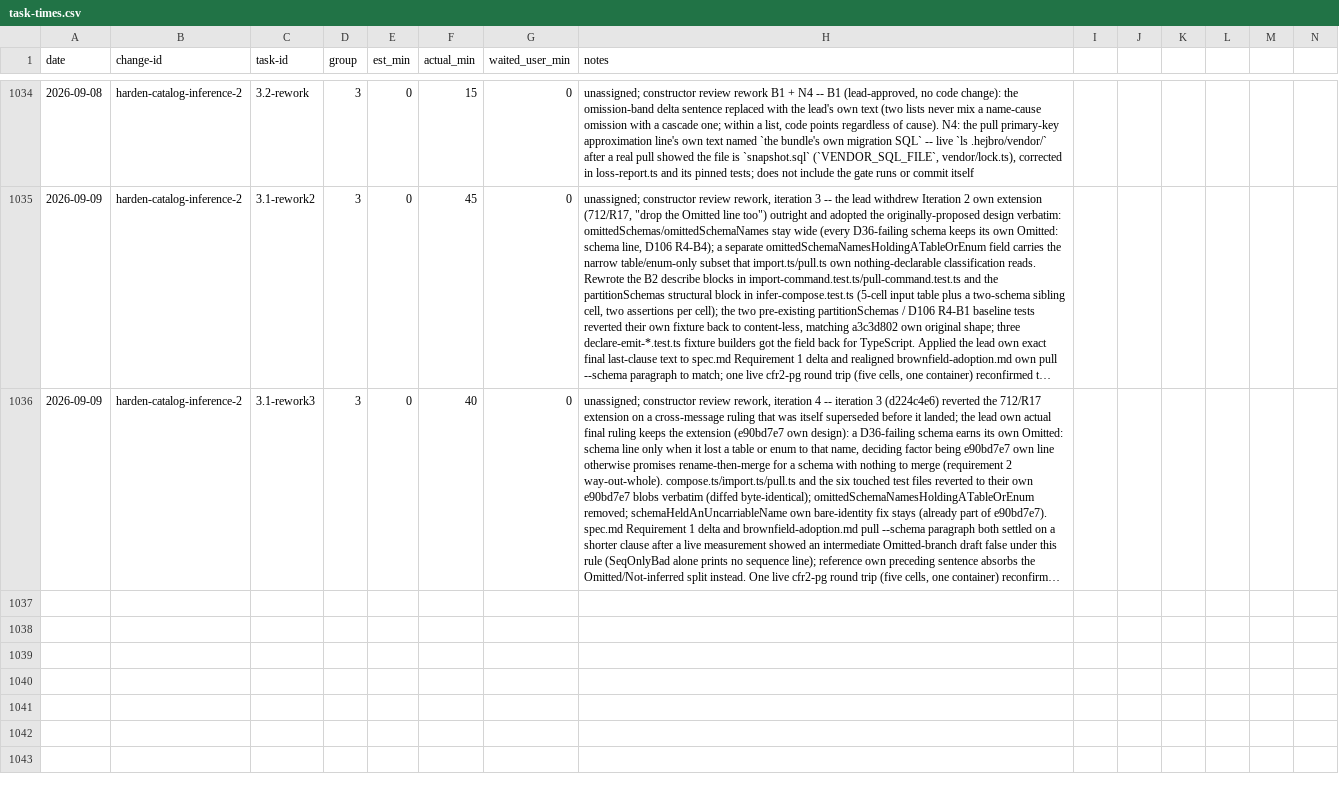
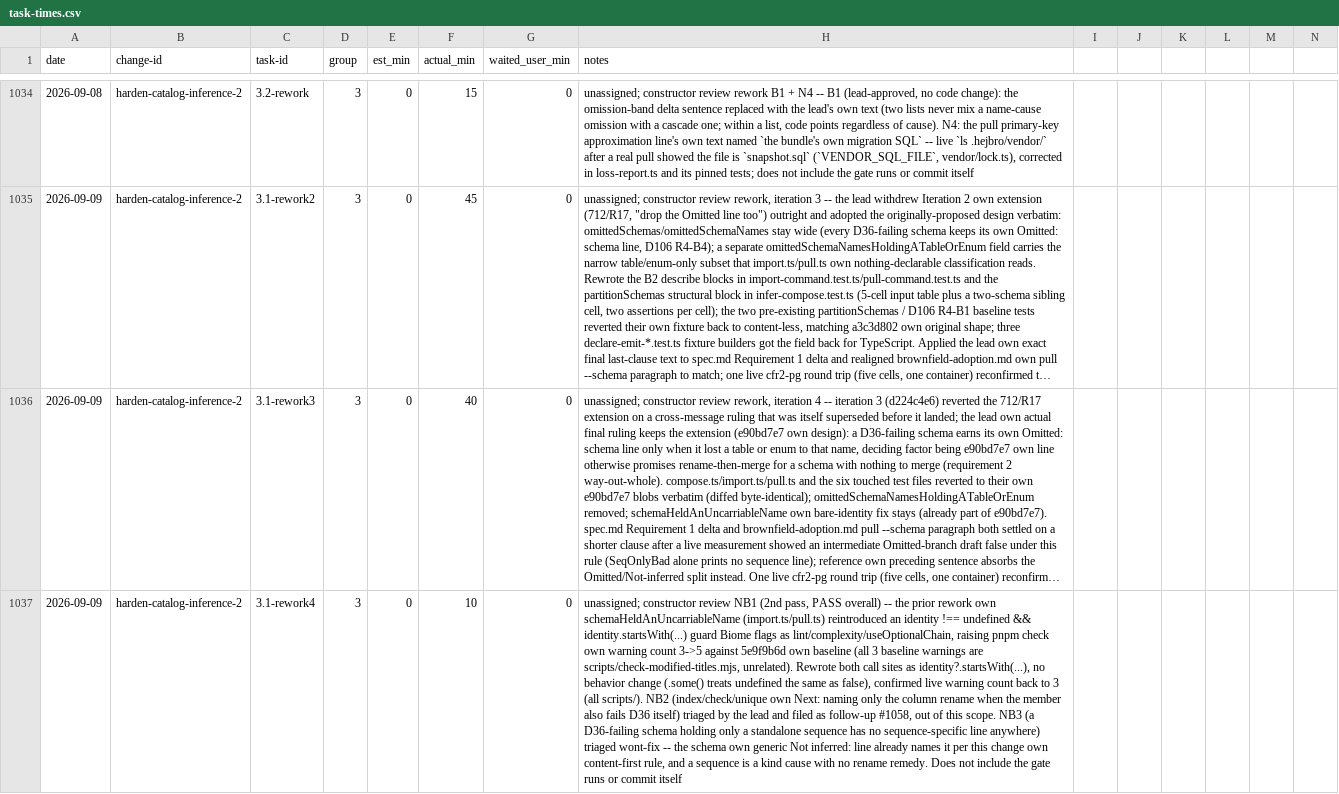
Before and after one commit to quickstart-now/hejbro, a CSV file: openspec/task-times.csv, drawn as a sheet; only a part is shown, gaps mark what is left out; long unchanged cells end in …; rows hold the shown columns only; the diff names each change by its address in the sheet, - before the commit and + after, or states it on an @@ line.

```diff
--- a/openspec/task-times.csv
+++ b/openspec/task-times.csv
+row 1037: 2026-09-09 | harden-catalog-inference-2 | 3.1-rework4 | 3 | 0 | 10 | 0 | unassigned; constructor review NB1 (2nd pass, PASS overall) -- the prior rework own schemaHeldAnUncarriableName (import.ts/pull.ts) reintroduced an identity !== undefined && identity.startsWith(...) guard Biome flags as lint/complexity/useOptionalChain, raising pnpm check own warning count 3->5 against 5e9f9b6d own baseline (all 3 baseline warnings are scripts/check-modified-titles.mjs, unrelated). Rewrote both call sites as identity?.startsWith(...), no behavior change (.some() treats undefined the same as false), confirmed live warning count back to 3 (all scripts/). NB2 (index/check/unique own Next: naming only the column rename when the member also fails D36 itself) triaged by the lead and filed as follow-up #1058, out of this scope. NB3 (a D36-failing schema holding only a standalone sequence has no sequence-specific line anywhere) triaged wont-fix -- the schema own generic Not inferred: line already names it per this change own content-first rule, and a sequence is a kind cause with no rename remedy. Does not include the gate runs or commit itself
```
Also changed, not shown: 3 other files.
